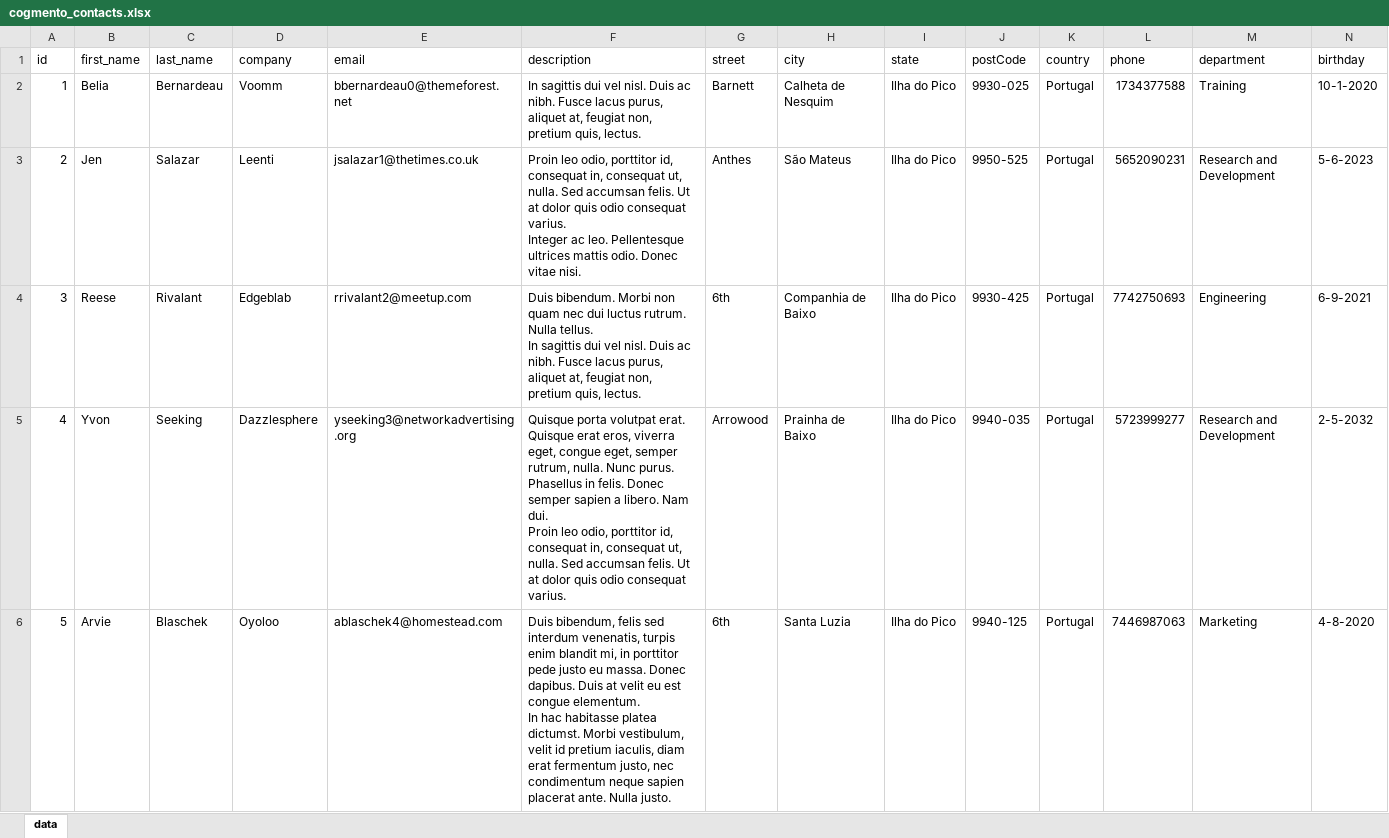
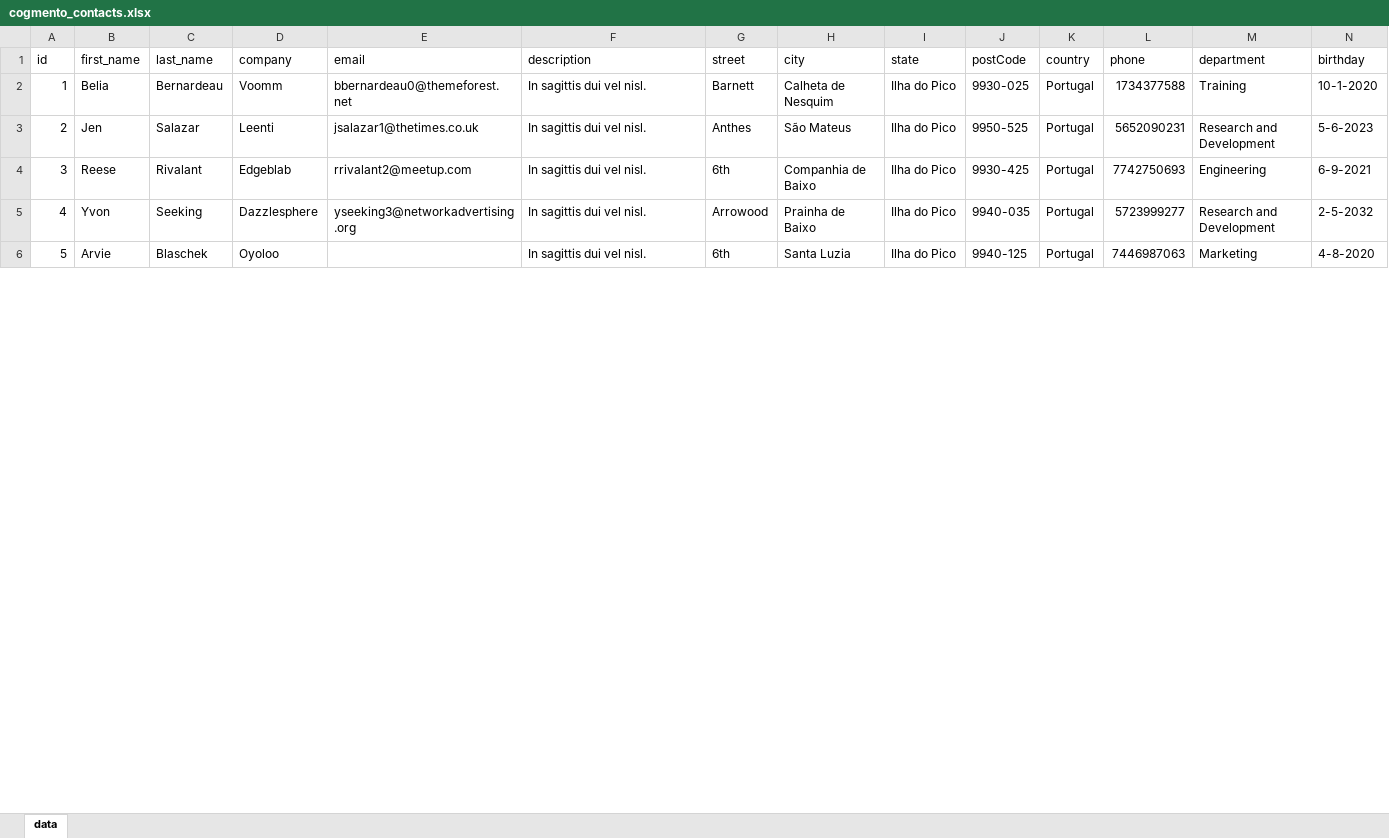
Before and after one commit to marotipawar/Cogmento, an Excel workbook: app/src/main/resources/cogmento_contacts.xlsx, sheet data, drawn as a sheet; only a part is shown; values as stored, in another font and other column widths than the file's, no borders; ↵ is a line break in a cell; the diff covers the shown part only; the diff names each change by its address in the sheet, - before the commit and + after, or states it on an @@ line.

```diff
--- a/app/src/main/resources/cogmento_contacts.xlsx (sheet data)
+++ b/app/src/main/resources/cogmento_contacts.xlsx (sheet data)
-F2 (description): …vel nisl. Duis ac nibh. Fusce lacus purus, aliquet at, feugiat non, pretium quis, lectus.
+F2 (description): …vel nisl.
-F3 (description): Proin leo odio, porttitor id, consequat in, consequat ut, nulla. Sed accumsan felis. Ut at dolor quis odio consequat varius. ↵ Integer ac leo. Pellentesque ultrices mattis odio. Donec vitae nisi.
+F3 (description): In sagittis dui vel nisl.
-F4 (description): Duis bibendum. Morbi non quam nec dui luctus rutrum. Nulla tellus. ↵ In sagittis dui vel nisl. Duis ac nibh. Fusce lacus purus, aliquet at, feugiat non, pretium quis, lectus.
+F4 (description): In sagittis dui vel nisl.
-F5 (description): Quisque porta volutpat erat. Quisque erat eros, viverra eget, congue eget, semper rutrum, nulla. Nunc purus. ↵ Phasellus in felis. Donec semper sapien a libero. Nam dui. ↵ Proin leo odio, porttitor id, consequat in, consequat ut, nulla. Sed accumsan felis. Ut at dolor quis odio consequat varius.
+F5 (description): In sagittis dui vel nisl.
-E6 (email): ablaschek4@homestead.com
+E6 (email): (empty)
-F6 (description): Duis bibendum, felis sed interdum venenatis, turpis enim blandit mi, in porttitor pede justo eu massa. Donec dapibus. Duis at velit eu est congue elementum. ↵ In hac habitasse platea dictumst. Morbi vestibulum, velit id pretium iaculis, diam erat fermentum justo, nec condimentum neque sapien placerat ante. Nulla justo.
+F6 (description): In sagittis dui vel nisl.
```
Also changed, not shown: 9 edited cells elsewhere in this sheet, 8 other files.
